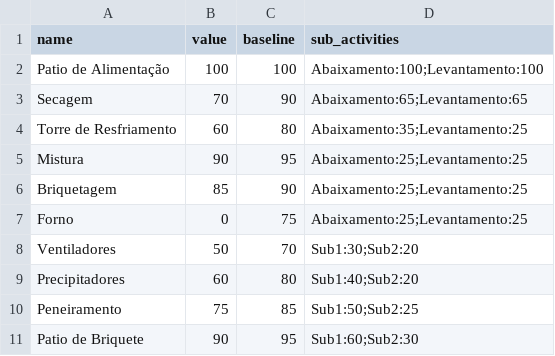
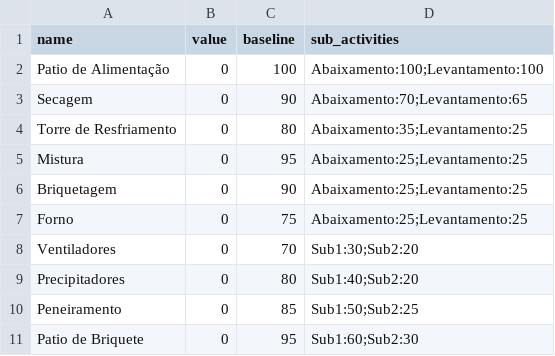
Before and after one commit to Lucas-dev98/Evolu-oParadaFria3, a CSV file: templates/frentes.csv, drawn as a sheet.

```diff
--- a/templates/frentes.csv
+++ b/templates/frentes.csv
@@ -1,11 +1,11 @@
 name,value,baseline,sub_activities
-Patio de Alimentação,100,100,Abaixamento:100;Levantamento:100
-Secagem,70,90,Abaixamento:65;Levantamento:65
-Torre de Resfriamento,60,80,Abaixamento:35;Levantamento:25
-Mistura,90,95,Abaixamento:25;Levantamento:25
-Briquetagem,85,90,Abaixamento:25;Levantamento:25
+Patio de Alimentação,0,100,Abaixamento:100;Levantamento:100
+Secagem,0,90,Abaixamento:70;Levantamento:65
+Torre de Resfriamento,0,80,Abaixamento:35;Levantamento:25
+Mistura,0,95,Abaixamento:25;Levantamento:25
+Briquetagem,0,90,Abaixamento:25;Levantamento:25
 Forno,0,75,Abaixamento:25;Levantamento:25
-Ventiladores,50,70,Sub1:30;Sub2:20
-Precipitadores,60,80,Sub1:40;Sub2:20
-Peneiramento,75,85,Sub1:50;Sub2:25
-Patio de Briquete,90,95,Sub1:60;Sub2:30
+Ventiladores,0,70,Sub1:30;Sub2:20
+Precipitadores,0,80,Sub1:40;Sub2:20
+Peneiramento,0,85,Sub1:50;Sub2:25
+Patio de Briquete,0,95,Sub1:60;Sub2:30
```
Also changed, not shown: 3 other files.
